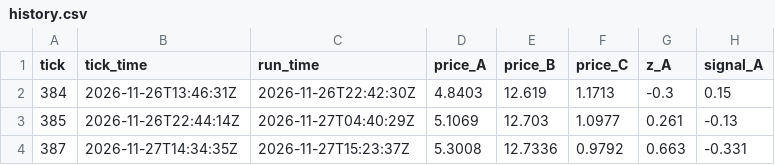
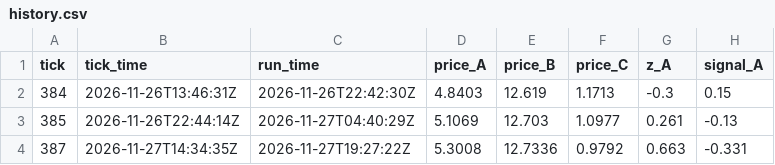
Before and after one commit to Paul72-hub/TraderIntelligent, a CSV file: data/history.csv, drawn as a sheet; only a part is shown; the diff names each change by its address in the sheet, - before the commit and + after, or states it on an @@ line.

```diff
--- a/data/history.csv
+++ b/data/history.csv
-C4 (run_time): 2026-11-27T15:23:37Z
+C4 (run_time): 2026-11-27T19:27:22Z
```
Also changed, not shown: 1 other file.
